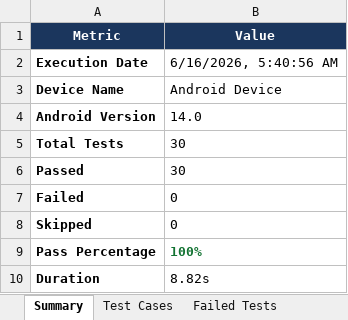
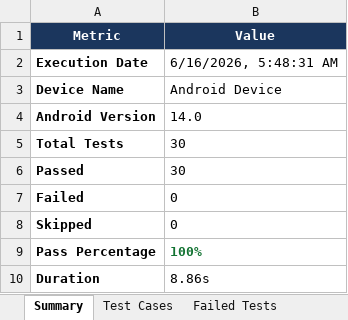
Before and after one commit to pavendhanA/app, an Excel workbook: reports/Appium_Report.xlsx, sheet Summary, drawn as a sheet; values as stored, in another font and other column widths than the file's, no borders; the diff names each change by its address in the sheet, - before the commit and + after, or states it on an @@ line.

```diff
--- a/reports/Appium_Report.xlsx (sheet Summary)
+++ b/reports/Appium_Report.xlsx (sheet Summary)
-B2 (Value): 6/16/2026, 5:40:56 AM
+B2 (Value): 6/16/2026, 5:48:31 AM
-B10 (Value): 8.82s
+B10 (Value): 8.86s
```
Also changed, not shown: sheet Execution Logs, sheet Test Cases, 2 other files.
